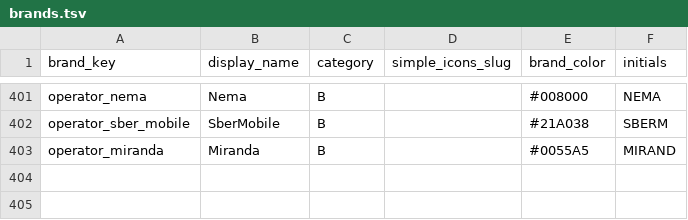
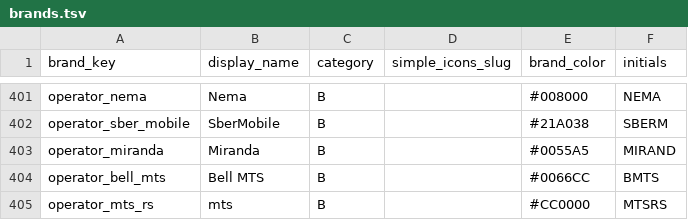
Before and after one commit to djbigmuh/MinuteWatcher, a TSV file: tools/iconforge/brands.tsv, drawn as a sheet; only a part is shown, gaps mark what is left out; the diff names each change by its address in the sheet, - before the commit and + after, or states it on an @@ line.

Commit message:
Resolve MTS brand collisions by introducing Bell MTS and mts Serbia brands and restricting latin mts token

```diff
--- a/tools/iconforge/brands.tsv
+++ b/tools/iconforge/brands.tsv
+row 404: operator_bell_mts | Bell MTS | B |  | #0066CC | BMTS
+row 405: operator_mts_rs | mts | B |  | #CC0000 | MTSRS
```
Also changed, not shown: 16 other files.
